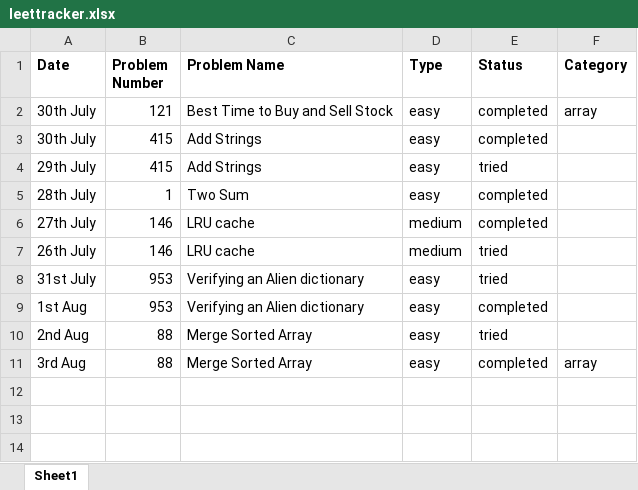
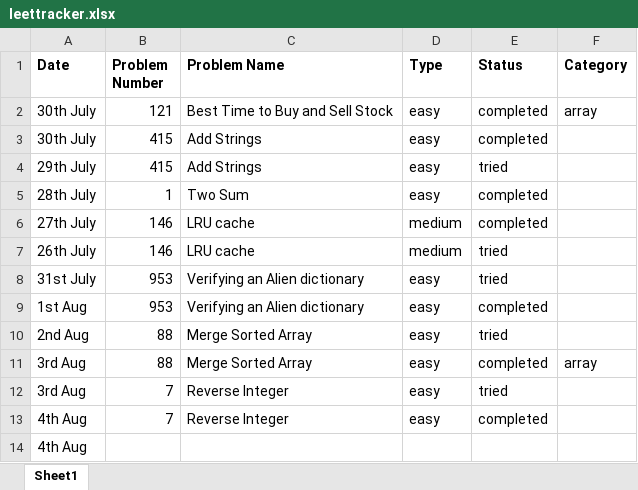
Before and after one commit to tapanjella/leetcode, an Excel workbook: leettracker.xlsx, sheet Sheet1, drawn as a sheet; values as stored, in another font and other column widths than the file's, no borders; the diff names each change by its address in the sheet, - before the commit and + after, or states it on an @@ line.

Commit message:
updating excel

```diff
--- a/leettracker.xlsx (sheet Sheet1)
+++ b/leettracker.xlsx (sheet Sheet1)
+row 12: 3rd Aug | 7 | Reverse Integer | easy | tried
+row 13: 4th Aug | 7 | Reverse Integer | easy | completed
+row 14: 4th Aug
```
Also changed, not shown: 1 other file.
